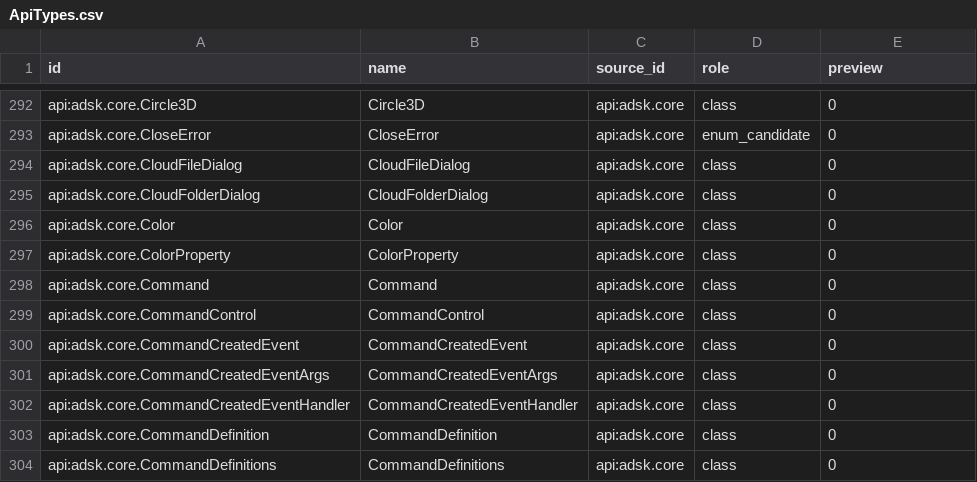
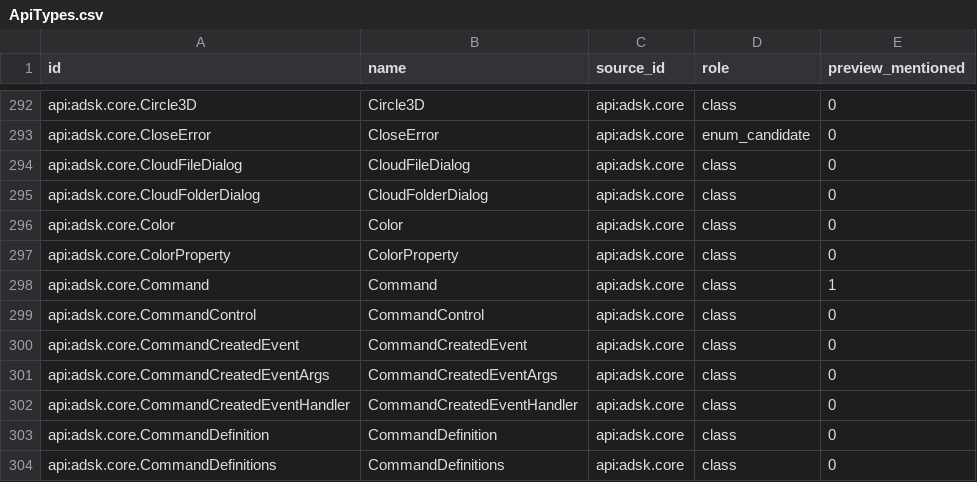
Before and after one commit to TryUniCAD/Kit, a CSV file: re/Fusion/PlannerCatalog/Data/ApiTypes.csv, drawn as a sheet; only a part is shown, gaps mark what is left out; the diff names each change by its address in the sheet, - before the commit and + after, or states it on an @@ line.

Commit message:
Fix - Preserve unverified API availability in catalogue

```diff
--- a/re/Fusion/PlannerCatalog/Data/ApiTypes.csv
+++ b/re/Fusion/PlannerCatalog/Data/ApiTypes.csv
-E1: preview
+E1: preview_mentioned
-E298 (preview_mentioned): 0
+E298 (preview_mentioned): 1
```
Also changed, not shown: 13 other files.
